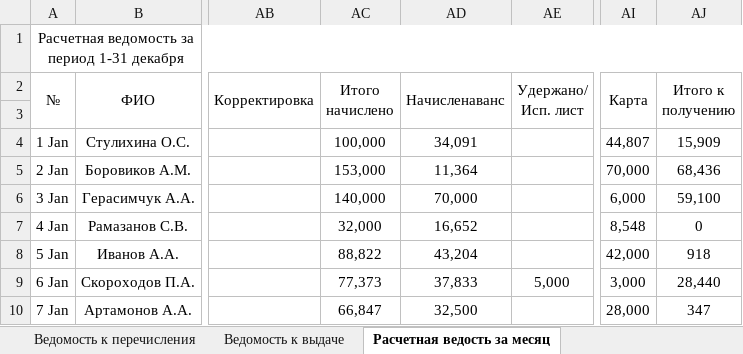
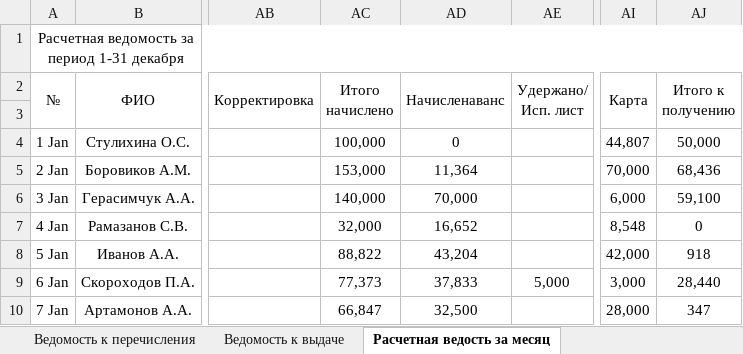
Before and after one commit to kujik/uchet, an Excel workbook: !!!ЗП.xlsx, sheet Расчетная ведость за месяц, drawn as a sheet; only a part is shown, gaps mark what is left out; values as stored, in another font and other column widths than the file's, no borders; the diff names each change by its address in the sheet, - before the commit and + after, or states it on an @@ line.

```diff
--- a/!!!ЗП.xlsx (sheet Расчетная ведость за месяц)
+++ b/!!!ЗП.xlsx (sheet Расчетная ведость за месяц)
-AD4 (Начисленаванс): 34,091
+AD4 (Начисленаванс): 0
-AJ4 (Итого к получению): 15,909
+AJ4 (Итого к получению): 50,000
```
Also changed, not shown: sheet Расчетная ведомость за первый п, formulas that keep their value, 5 other files.
